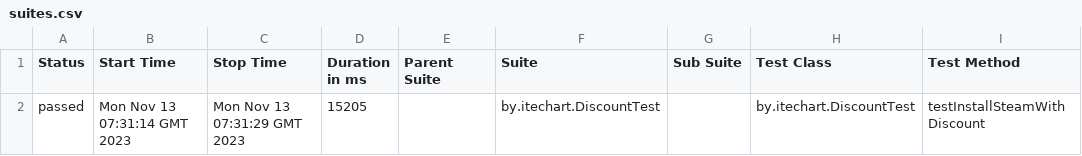
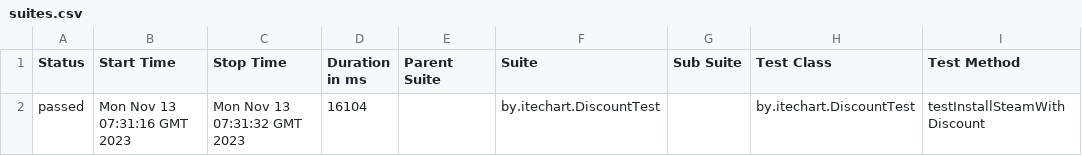
Before and after one commit to tatyana-akulich/GitHubActions, a CSV file: 84/data/suites.csv, drawn as a sheet; only a part is shown; the diff names each change by its address in the sheet, - before the commit and + after, or states it on an @@ line.

```diff
--- a/84/data/suites.csv
+++ b/84/data/suites.csv
-B2 (Start Time): Mon Nov 13 07:31:14 GMT 2023
+B2 (Start Time): Mon Nov 13 07:31:16 GMT 2023
-C2 (Stop Time): Mon Nov 13 07:31:29 GMT 2023
+C2 (Stop Time): Mon Nov 13 07:31:32 GMT 2023
-D2 (Duration in ms): 15205
+D2 (Duration in ms): 16104
```
Also changed, not shown: 18 other files.
